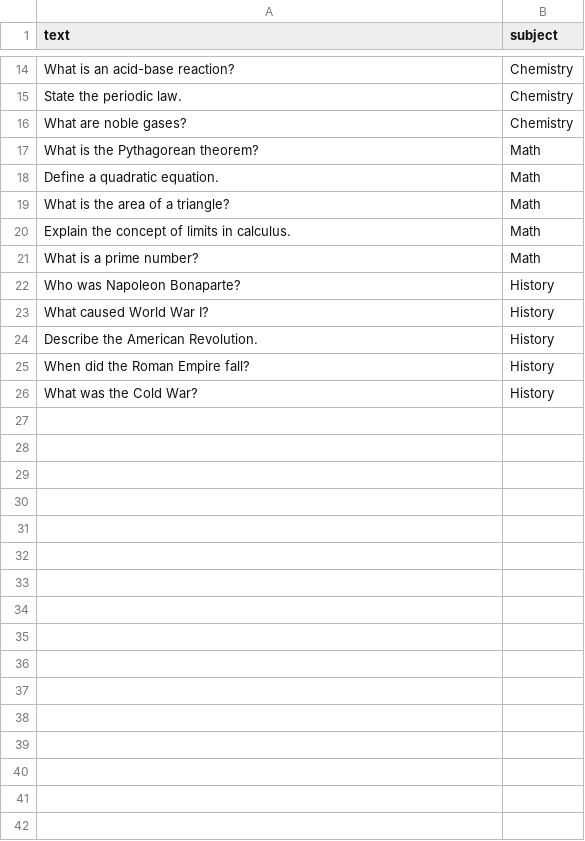
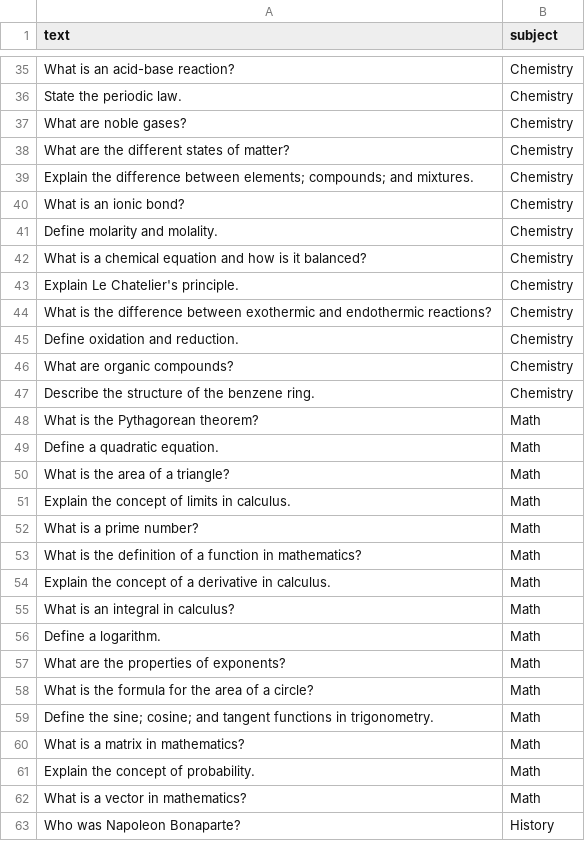
Before and after one commit to prasanth1604/API_Projects, a CSV file: core/flashcard/flashcard_training_data.csv, drawn as a sheet; only a part is shown, gaps mark what is left out; the shorter side is filled out with more unchanged rows; the diff covers the shown part only; the diff names each change by its address in the sheet, - before the commit and + after, or states it on an @@ line.

```diff
--- a/core/flashcard/flashcard_training_data.csv
+++ b/core/flashcard/flashcard_training_data.csv
+row 38: What are the different states of matter? | Chemistry
+row 39: Explain the difference between elements; compounds; and mixtures. | Chemistry
+row 40: What is an ionic bond? | Chemistry
+row 41: Define molarity and molality. | Chemistry
+row 42: What is a chemical equation and how is it balanced? | Chemistry
+row 43: Explain Le Chatelier's principle. | Chemistry
+row 44: What is the difference between exothermic and endothermic reactions? | Chemistry
+row 45: Define oxidation and reduction. | Chemistry
+row 46: What are organic compounds? | Chemistry
+row 47: Describe the structure of the benzene ring. | Chemistry
+row 53: What is the definition of a function in mathematics? | Math
+row 54: Explain the concept of a derivative in calculus. | Math
+row 55: What is an integral in calculus? | Math
+row 56: Define a logarithm. | Math
+row 57: What are the properties of exponents? | Math
+row 58: What is the formula for the area of a circle? | Math
+row 59: Define the sine; cosine; and tangent functions in trigonometry. | Math
+row 60: What is a matrix in mathematics? | Math
+row 61: Explain the concept of probability. | Math
+row 62: What is a vector in mathematics? | Math
```
Also changed, not shown: 21 added rows elsewhere in this file, 4 other files.
